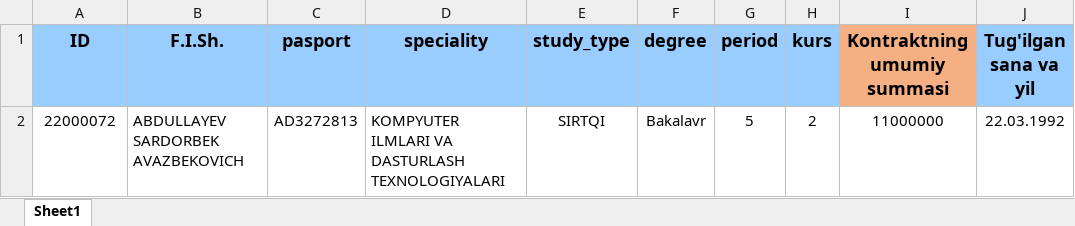
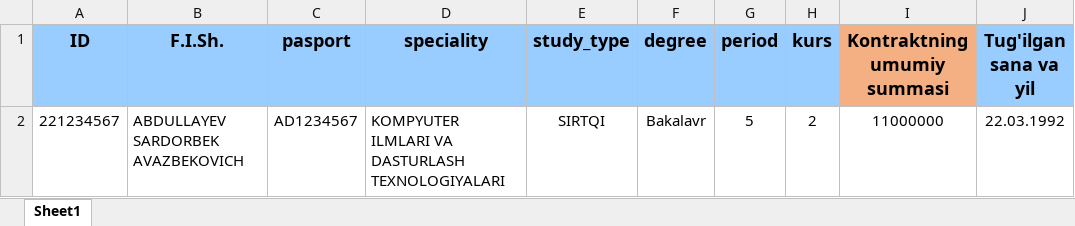
Before and after one commit to jaloliddin1006/tift_bot, an Excel workbook: CreateContractTemplate.xlsx, sheet Sheet1, drawn as a sheet; only a part is shown; values as stored, in another font and other column widths than the file's, no borders; the diff names each change by its address in the sheet, - before the commit and + after, or states it on an @@ line.

Commit message:
update template

```diff
--- a/CreateContractTemplate.xlsx (sheet Sheet1)
+++ b/CreateContractTemplate.xlsx (sheet Sheet1)
-A2 (ID): 22000072
+A2 (ID): 221234567
-C2 (pasport): AD3272813
+C2 (pasport): AD1234567
```
